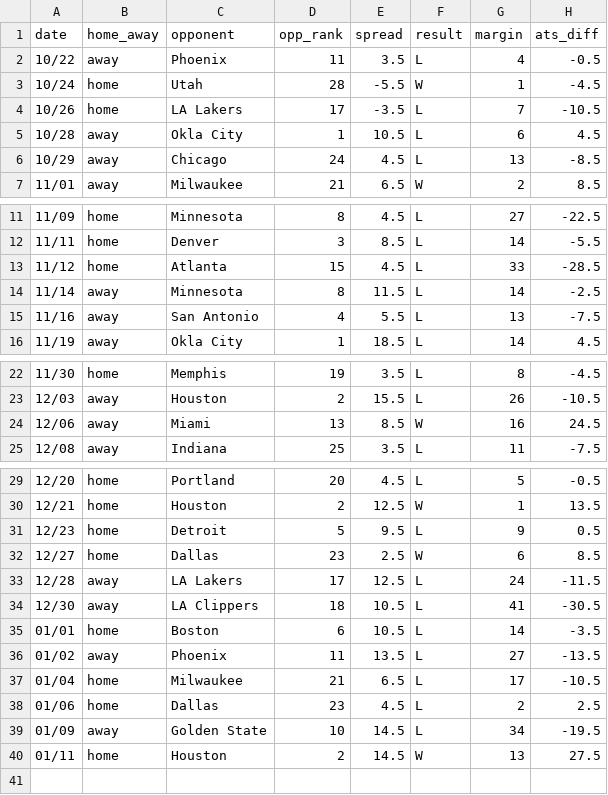
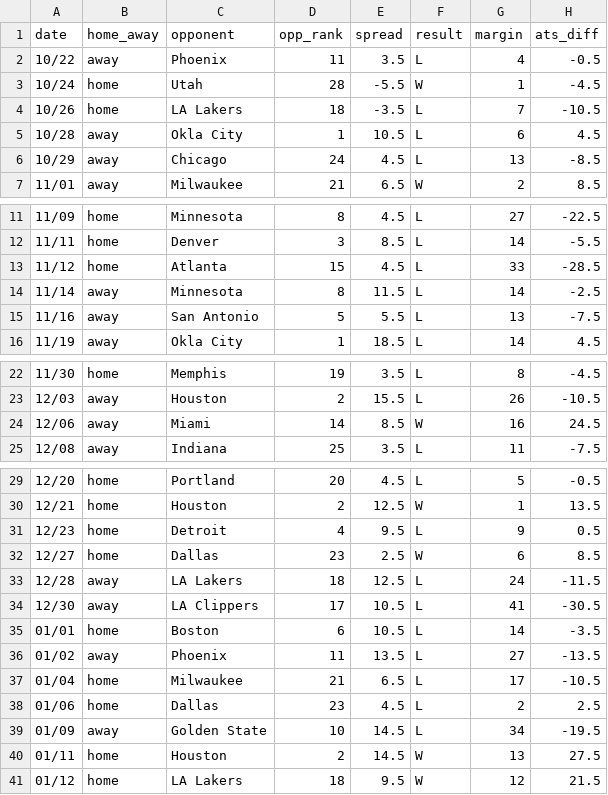
Before and after one commit to ajoros/nbabetinfo, a CSV file: ats_results_sacramento-kings.csv, drawn as a sheet; only a part is shown, gaps mark what is left out.

```diff
--- a/ats_results_sacramento-kings.csv
+++ b/ats_results_sacramento-kings.csv
@@ -3,3 +3,3 @@ date,home_away,opponent,opp_rank,spread,result,margin,ats_diff
 10/24,home,Utah,28,-5.5,W,1,-4.5
-10/26,home,LA Lakers,17,-3.5,L,7,-10.5
+10/26,home,LA Lakers,18,-3.5,L,7,-10.5
 10/28,away,Okla City,1,10.5,L,6,4.5
@@ -14,3 +14,3 @@ date,home_away,opponent,opp_rank,spread,result,margin,ats_diff
 11/14,away,Minnesota,8,11.5,L,14,-2.5
-11/16,away,San Antonio,4,5.5,L,13,-7.5
+11/16,away,San Antonio,5,5.5,L,13,-7.5
 11/19,away,Okla City,1,18.5,L,14,4.5
@@ -23,3 +23,3 @@ date,home_away,opponent,opp_rank,spread,result,margin,ats_diff
 12/03,away,Houston,2,15.5,L,26,-10.5
-12/06,away,Miami,13,8.5,W,16,24.5
+12/06,away,Miami,14,8.5,W,16,24.5
 12/08,away,Indiana,25,3.5,L,11,-7.5
@@ -30,6 +30,6 @@ date,home_away,opponent,opp_rank,spread,result,margin,ats_diff
 12/21,home,Houston,2,12.5,W,1,13.5
-12/23,home,Detroit,5,9.5,L,9,0.5
+12/23,home,Detroit,4,9.5,L,9,0.5
 12/27,home,Dallas,23,2.5,W,6,8.5
-12/28,away,LA Lakers,17,12.5,L,24,-11.5
-12/30,away,LA Clippers,18,10.5,L,41,-30.5
+12/28,away,LA Lakers,18,12.5,L,24,-11.5
+12/30,away,LA Clippers,17,10.5,L,41,-30.5
 01/01,home,Boston,6,10.5,L,14,-3.5
@@ -40 +40,2 @@ date,home_away,opponent,opp_rank,spread,result,margin,ats_diff
 01/11,home,Houston,2,14.5,W,13,27.5
+01/12,home,LA Lakers,18,9.5,W,12,21.5
```
Also changed, not shown: ats_results_brooklyn-nets.csv, ats_results_cleveland-cavaliers.csv, 11 other files.
